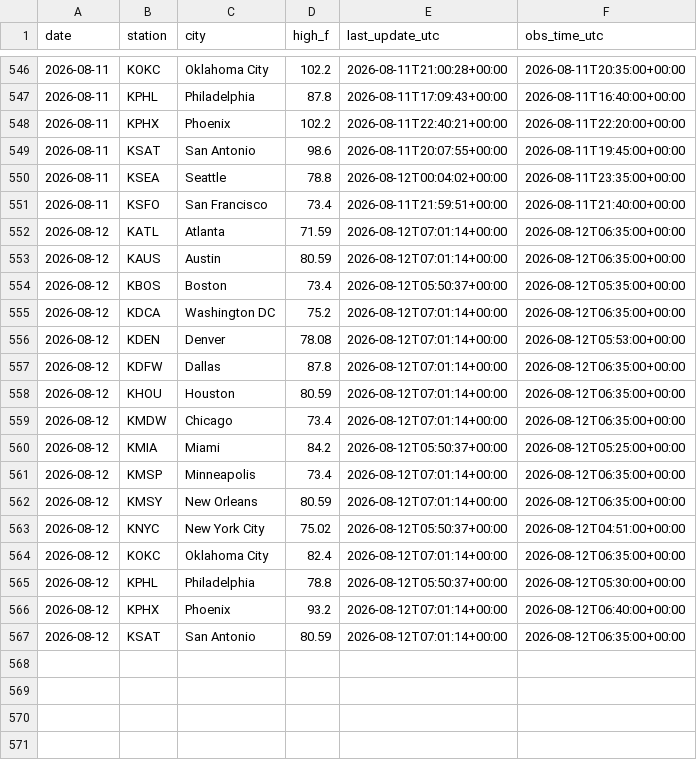
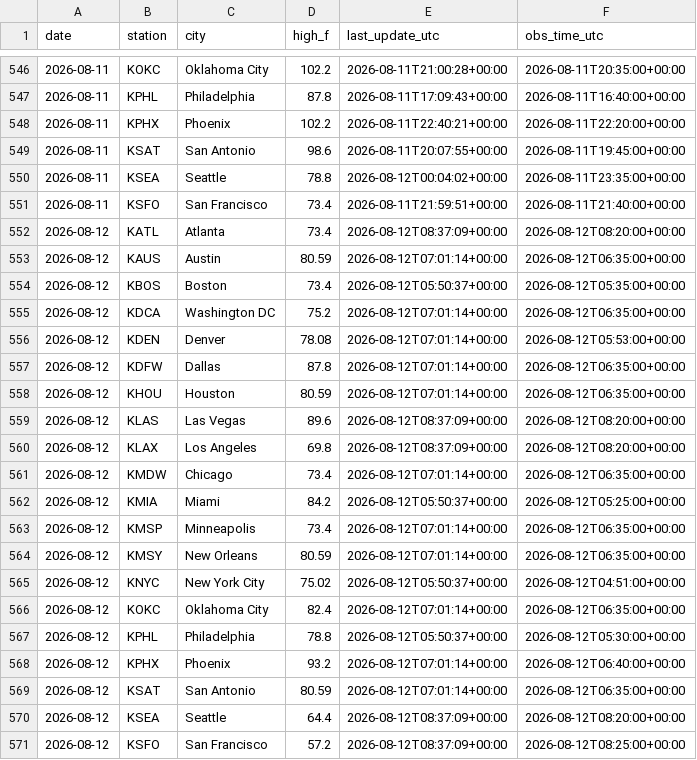
Before and after one commit to chrisscott2526-prog/Weather-Bot, a CSV file: daily_highs.csv, drawn as a sheet; only a part is shown, gaps mark what is left out.

```diff
--- a/daily_highs.csv
+++ b/daily_highs.csv
@@ -551,3 +551,3 @@ date,station,city,high_f,last_update_utc,obs_time_utc
 2026-08-11,KSFO,San Francisco,73.4,2026-08-11T21:59:51+00:00,2026-08-11T21:40:00+00:00
-2026-08-12,KATL,Atlanta,71.59,2026-08-12T07:01:14+00:00,2026-08-12T06:35:00+00:00
+2026-08-12,KATL,Atlanta,73.4,2026-08-12T08:37:09+00:00,2026-08-12T08:20:00+00:00
 2026-08-12,KAUS,Austin,80.59,2026-08-12T07:01:14+00:00,2026-08-12T06:35:00+00:00
@@ -558,2 +558,4 @@ date,station,city,high_f,last_update_utc,obs_time_utc
 2026-08-12,KHOU,Houston,80.59,2026-08-12T07:01:14+00:00,2026-08-12T06:35:00+00:00
+2026-08-12,KLAS,Las Vegas,89.6,2026-08-12T08:37:09+00:00,2026-08-12T08:20:00+00:00
+2026-08-12,KLAX,Los Angeles,69.8,2026-08-12T08:37:09+00:00,2026-08-12T08:20:00+00:00
 2026-08-12,KMDW,Chicago,73.4,2026-08-12T07:01:14+00:00,2026-08-12T06:35:00+00:00
@@ -567 +569,3 @@ date,station,city,high_f,last_update_utc,obs_time_utc
 2026-08-12,KSAT,San Antonio,80.59,2026-08-12T07:01:14+00:00,2026-08-12T06:35:00+00:00
+2026-08-12,KSEA,Seattle,64.4,2026-08-12T08:37:09+00:00,2026-08-12T08:20:00+00:00
+2026-08-12,KSFO,San Francisco,57.2,2026-08-12T08:37:09+00:00,2026-08-12T08:25:00+00:00
```
Also changed, not shown: temps_log.csv.
